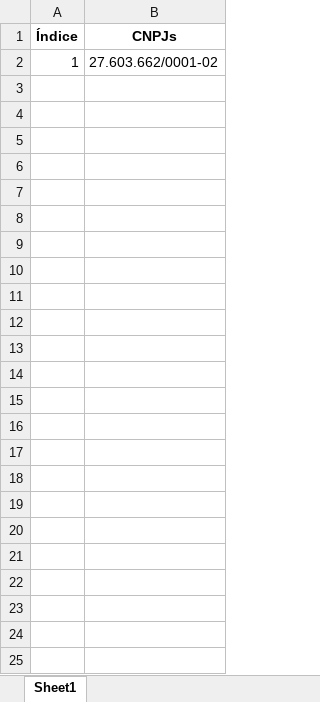
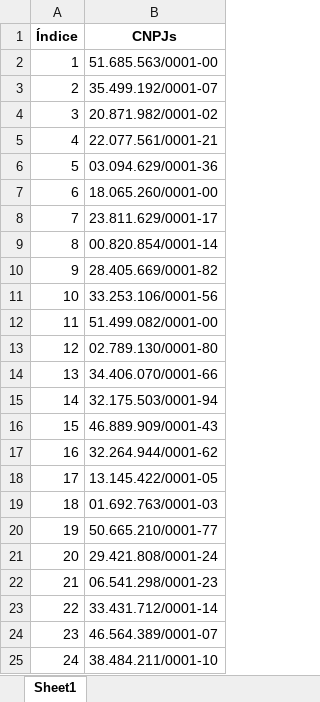
Before and after one commit to LuizHillebrande/Raspagem_Licitacoes, an Excel workbook: dados_vencedores_homologados_bll_compras.xlsx, sheet Sheet1, drawn as a sheet; values as stored, in another font and other column widths than the file's, no borders; the diff names each change by its address in the sheet, - before the commit and + after, or states it on an @@ line.

```diff
--- a/dados_vencedores_homologados_bll_compras.xlsx (sheet Sheet1)
+++ b/dados_vencedores_homologados_bll_compras.xlsx (sheet Sheet1)
-B2 (CNPJs): 27.603.662/0001-02
+B2 (CNPJs): 51.685.563/0001-00
+row 3: 2 | 35.499.192/0001-07
+row 4: 3 | 20.871.982/0001-02
+row 5: 4 | 22.077.561/0001-21
+row 6: 5 | 03.094.629/0001-36
+row 7: 6 | 18.065.260/0001-00
+row 8: 7 | 23.811.629/0001-17
+row 9: 8 | 00.820.854/0001-14
+row 10: 9 | 28.405.669/0001-82
+row 11: 10 | 33.253.106/0001-56
+row 12: 11 | 51.499.082/0001-00
+row 13: 12 | 02.789.130/0001-80
+row 14: 13 | 34.406.070/0001-66
+row 15: 14 | 32.175.503/0001-94
+row 16: 15 | 46.889.909/0001-43
+row 17: 16 | 32.264.944/0001-62
+row 18: 17 | 13.145.422/0001-05
+row 19: 18 | 01.692.763/0001-03
+row 20: 19 | 50.665.210/0001-77
+row 21: 20 | 29.421.808/0001-24
+row 22: 21 | 06.541.298/0001-23
+row 23: 22 | 33.431.712/0001-14
+row 24: 23 | 46.564.389/0001-07
+row 25: 24 | 38.484.211/0001-10
```
Also changed, not shown: 45 other files.
